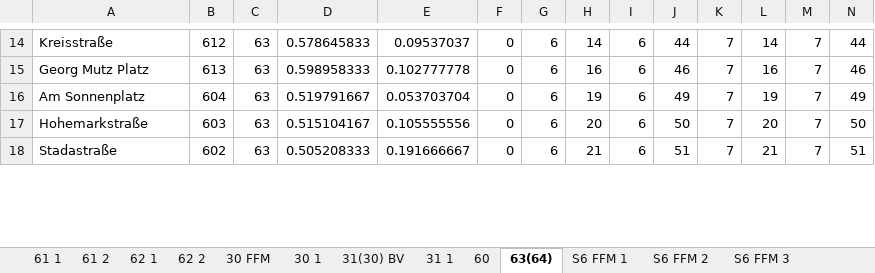
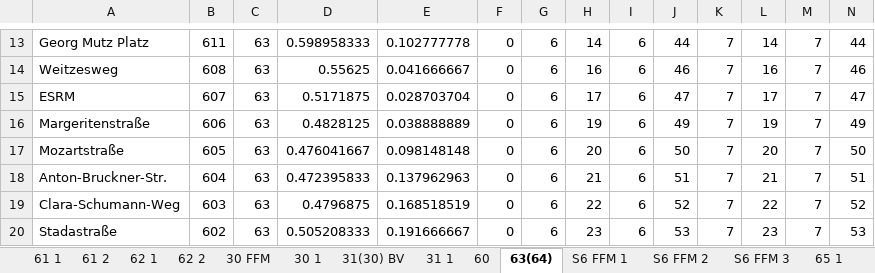
Before and after one commit to luisEM2/Busplan, an Excel workbook: excel/busplan_neu.xlsx, sheet 63(64), drawn as a sheet; only a part is shown, gaps mark what is left out; values as stored, in another font and other column widths than the file's, no borders; addresses are those after the commit; rows hold the shown columns only; the diff covers the shown part only; the diff names each change by its address in the sheet, - before the commit and + after, or states it on an @@ line.

```diff
--- a/excel/busplan_neu.xlsx (sheet 63(64))
+++ b/excel/busplan_neu.xlsx (sheet 63(64))
-A13: Kreisstraße
+A13: Georg Mutz Platz
-B13: 612
+B13: 611
-D13: 0.578645833
+D13: 0.598958333
-E13: 0.09537037
+E13: 0.102777778
-A14: Georg Mutz Platz
+A14: Weitzesweg
-B14: 613
+B14: 608
-D14: 0.598958333
+D14: 0.55625
-E14: 0.102777778
+E14: 0.041666667
+row 15: ESRM | 607 | 63 | 0.5171875 | 0.028703704 | 0 | 6 | 17 | 6 | 47 | 7 | 17 | 7 | 47
-A16: Am Sonnenplatz
+A16: Margeritenstraße
-B16: 604
+B16: 606
-D16: 0.519791667
+D16: 0.4828125
-E16: 0.053703704
+E16: 0.038888889
-A17: Hohemarkstraße
+A17: Mozartstraße
-B17: 603
+B17: 605
-D17: 0.515104167
+D17: 0.476041667
-E17: 0.105555556
+E17: 0.098148148
-A18: Stadastraße
+A18: Anton-Bruckner-Str.
-B18: 602
+B18: 604
-D18: 0.505208333
+D18: 0.472395833
-E18: 0.191666667
+E18: 0.137962963
+row 19: Clara-Schumann-Weg | 603 | 63 | 0.4796875 | 0.168518519 | 0 | 6 | 22 | 6 | 52 | 7 | 22 | 7 | 52
+row 20: Stadastraße | 602 | 63 | 0.505208333 | 0.191666667 | 0 | 6 | 23 | 6 | 53 | 7 | 23 | 7 | 53
```
Also changed, not shown: 2 added rows, 3 removed rows and 154 edited cells elsewhere in this sheet, sheet 64(62), sheet S6 FFM 1, sheet S6 FB 2, sheet S6 FB 1, sheet S6 FB 3, sheet S6 FFM 2, 1 more sheet, other sheet tabs, excel/busplan_alt.xlsx.
